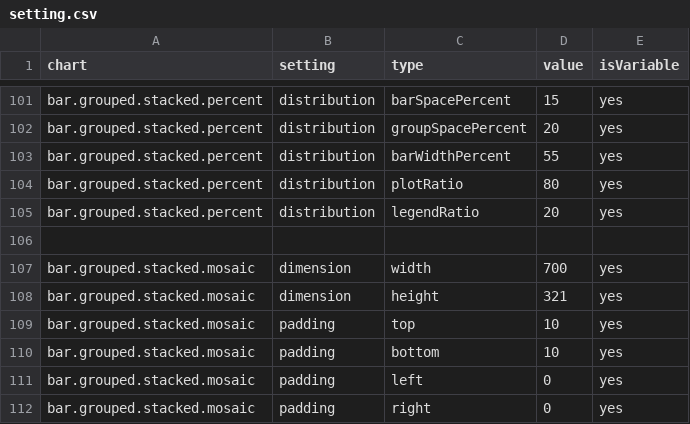
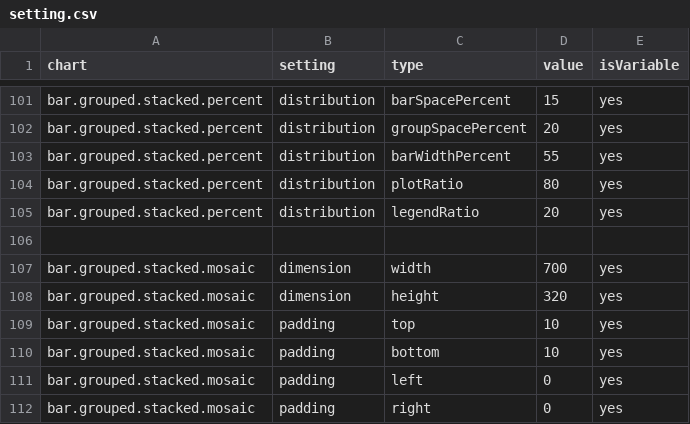
Before and after one commit to ikamyx/CanadianEnergyOutlook, a CSV file: data/setting.csv, drawn as a sheet; only a part is shown, gaps mark what is left out.

Commit message:
Update setting.csv

```diff
--- a/data/setting.csv
+++ b/data/setting.csv
@@ -107,3 +107,3 @@ bar.grouped.stacked.percent,distribution,legendRatio,20,yes
 bar.grouped.stacked.mosaic,dimension,width,700,yes
-bar.grouped.stacked.mosaic,dimension,height,321,yes
+bar.grouped.stacked.mosaic,dimension,height,320,yes
 bar.grouped.stacked.mosaic,padding,top,10,yes
```
